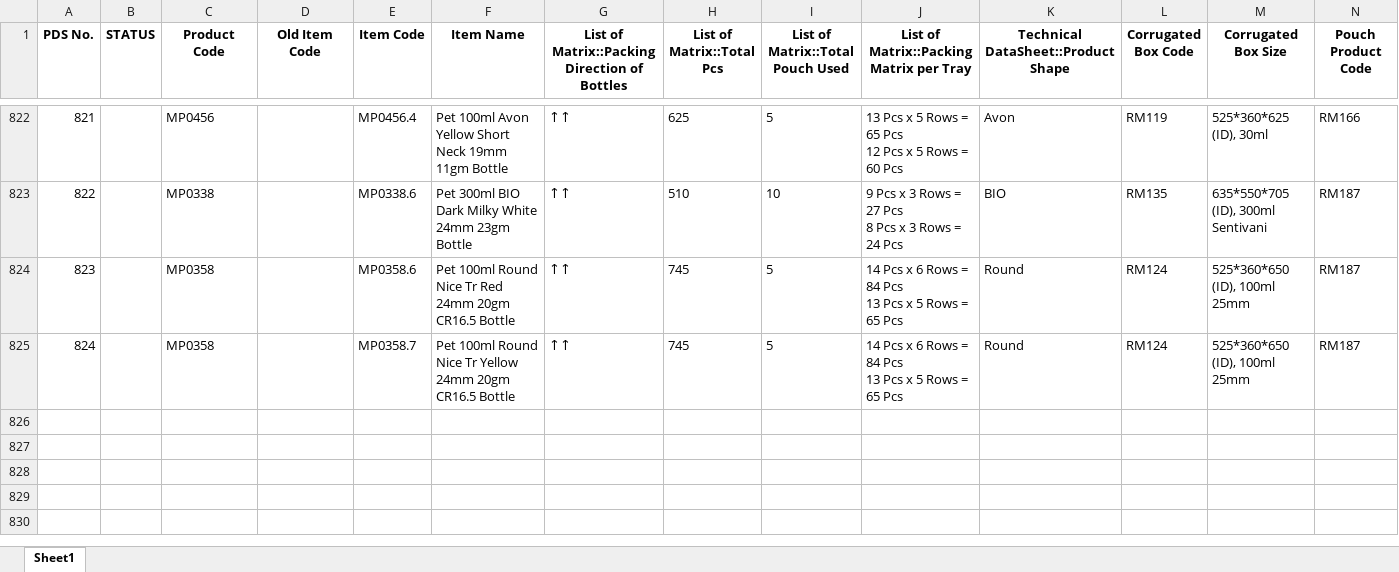
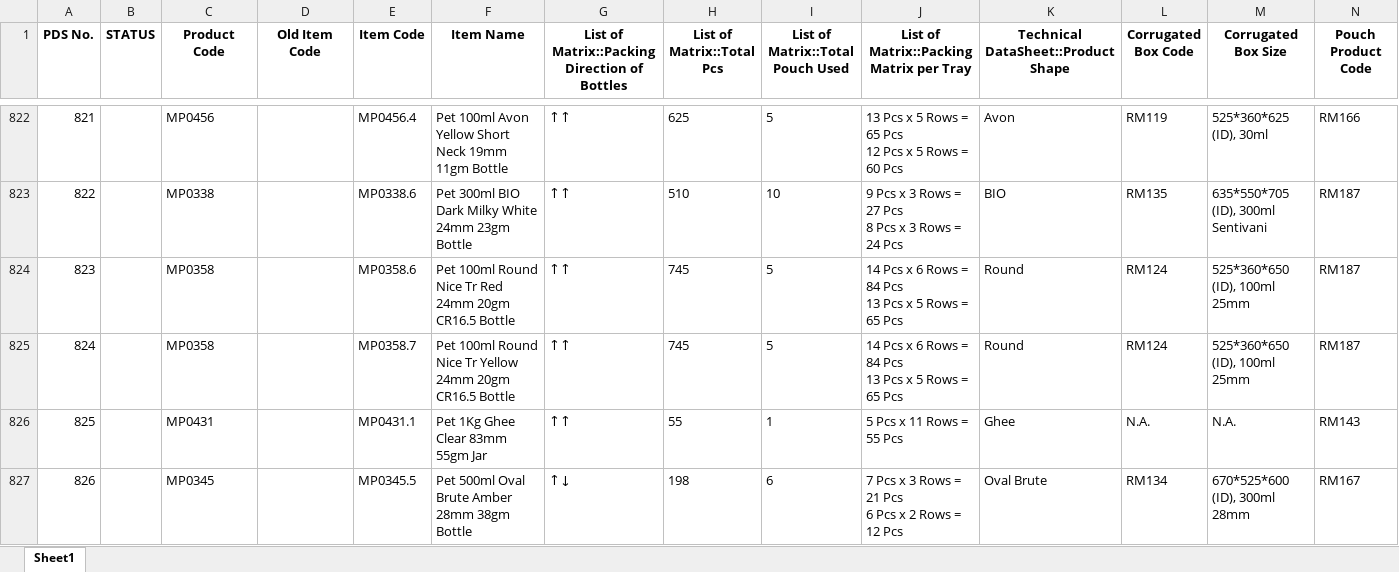
Before and after one commit to TeeJayDotCom/FG-Vault, an Excel workbook: FGVAULT.xlsx, sheet Sheet1, drawn as a sheet; only a part is shown, gaps mark what is left out; values as stored, in another font and other column widths than the file's, no borders; table styles not drawn; rows hold the shown columns only; ↵ is a line break in a cell; the diff names each change by its address in the sheet, - before the commit and + after, or states it on an @@ line.

Commit message:
Add files via upload

```diff
--- a/FGVAULT.xlsx (sheet Sheet1)
+++ b/FGVAULT.xlsx (sheet Sheet1)
+row 826: 825 |  | MP0431 |  | MP0431.1 | Pet 1Kg Ghee Clear 83mm 55gm Jar | ↑↑ | 55 | 1 | 5 Pcs x 11 Rows = 55 Pcs | Ghee | N.A. | N.A. | RM143
+row 827: 826 |  | MP0345 |  | MP0345.5 | Pet 500ml Oval Brute Amber 28mm 38gm Bottle | ↑↓ | 198 | 6 | 7 Pcs x 3 Rows = 21 Pcs ↵ 6 Pcs x 2 Rows = 12 Pcs | Oval Brute | RM134 | 670*525*600 (ID), 300ml 28mm | RM167
```
